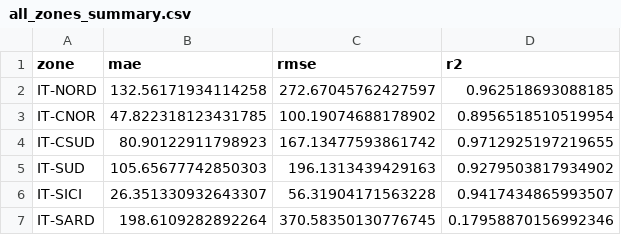
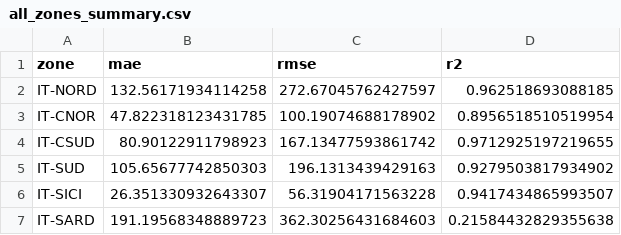
Before and after one commit to Matsjohaa/ACIT4620-exam, a CSV file: results/all_zones_summary.csv, drawn as a sheet.

```diff
--- a/results/all_zones_summary.csv
+++ b/results/all_zones_summary.csv
@@ -6,2 +6,2 @@ IT-SUD,105.65677742850303,196.1313439429163,0.9279503817934902
 IT-SICI,26.351330932643307,56.31904171563228,0.9417434865993507
-IT-SARD,198.6109282892264,370.58350130776745,0.17958870156992346
+IT-SARD,191.19568348889723,362.30256431684603,0.21584432829355638
```
Also changed, not shown: results/it-sard/metrics.csv, results/it-sard/predictions.csv, 11 other files.
